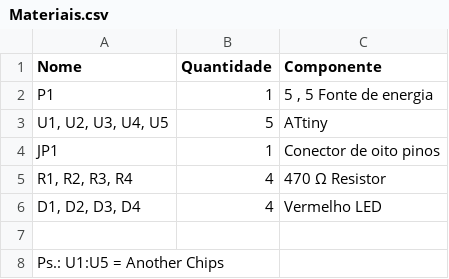
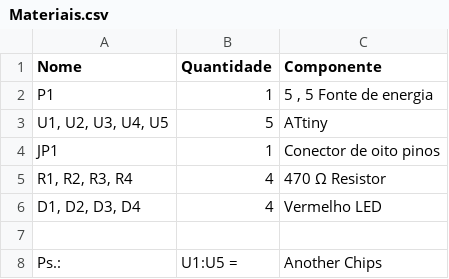
Before and after one commit to TheChronoTimer/TheChronoTimer, a CSV file: Portfólio/Eletrônica/8-Bits/Etapa 3 - Contador de Programa/Materiais.csv, drawn as a sheet; removed rows and columns are numbered as before the commit, all else as after; the diff names each change by its address in the sheet, - before the commit and + after, or states it on an @@ line.

Commit message:
Update Materiais.csv

```diff
--- a/Portfólio/Eletrônica/8-Bits/Etapa 3 - Contador de Programa/Materiais.csv
+++ b/Portfólio/Eletrônica/8-Bits/Etapa 3 - Contador de Programa/Materiais.csv
-row 8: Ps.: U1:U5 = Another Chips
+row 8: Ps.: | U1:U5 = | Another Chips
```
